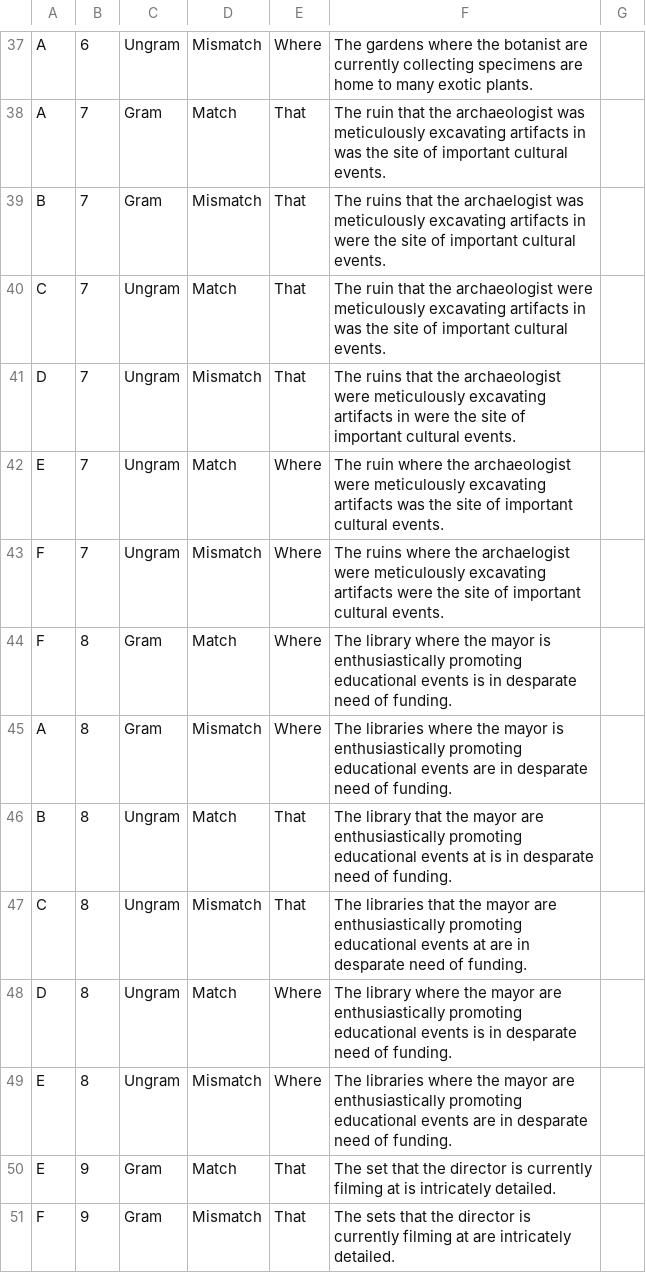
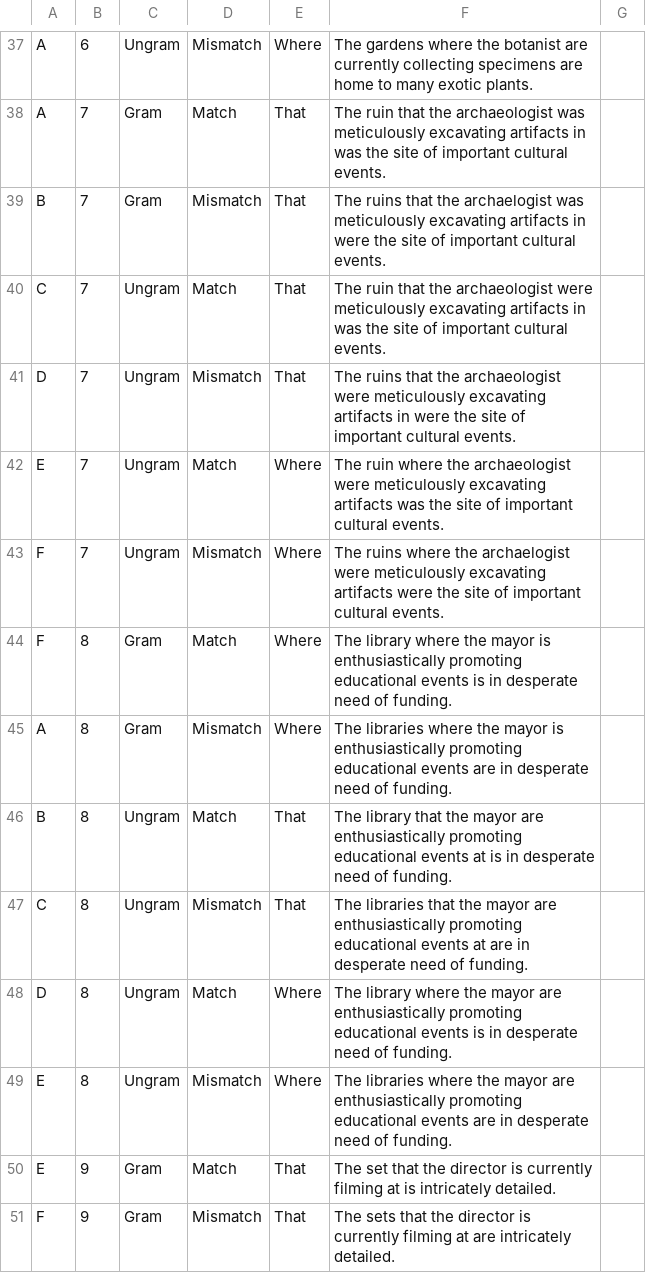
Before and after one commit to mawilson1234/Emperor, a CSV file: chunk_includes/agr-att.csv, drawn as a sheet; only a part is shown, gaps mark what is left out.

```diff
--- a/chunk_includes/agr-att.csv
+++ b/chunk_includes/agr-att.csv
@@ -43,8 +43,8 @@ E,7,Ungram,Match,Where,The ruin where the archaeologist were meticulously excava
 F,7,Ungram,Mismatch,Where,The ruins where the archaelogist were meticulously excavating artifacts were the site of important cultural events.,
-F,8,Gram,Match,Where,The library where the mayor is enthusiastically promoting educational events is in desparate need of funding.,
-A,8,Gram,Mismatch,Where,The libraries where the mayor is enthusiastically promoting educational events are in desparate need of funding.,
-B,8,Ungram,Match,That,The library that the mayor are enthusiastically promoting educational events at is in desparate need of funding.,
-C,8,Ungram,Mismatch,That,The libraries that the mayor are enthusiastically promoting educational events at are in desparate need of funding.,
-D,8,Ungram,Match,Where,The library where the mayor are enthusiastically promoting educational events is in desparate need of funding.,
-E,8,Ungram,Mismatch,Where,The libraries where the mayor are enthusiastically promoting educational events are in desparate need of funding.,
+F,8,Gram,Match,Where,The library where the mayor is enthusiastically promoting educational events is in desperate need of funding.,
+A,8,Gram,Mismatch,Where,The libraries where the mayor is enthusiastically promoting educational events are in desperate need of funding.,
+B,8,Ungram,Match,That,The library that the mayor are enthusiastically promoting educational events at is in desperate need of funding.,
+C,8,Ungram,Mismatch,That,The libraries that the mayor are enthusiastically promoting educational events at are in desperate need of funding.,
+D,8,Ungram,Match,Where,The library where the mayor are enthusiastically promoting educational events is in desperate need of funding.,
+E,8,Ungram,Mismatch,Where,The libraries where the mayor are enthusiastically promoting educational events are in desperate need of funding.,
 E,9,Gram,Match,That,The set that the director is currently filming at is intricately detailed.,
```
